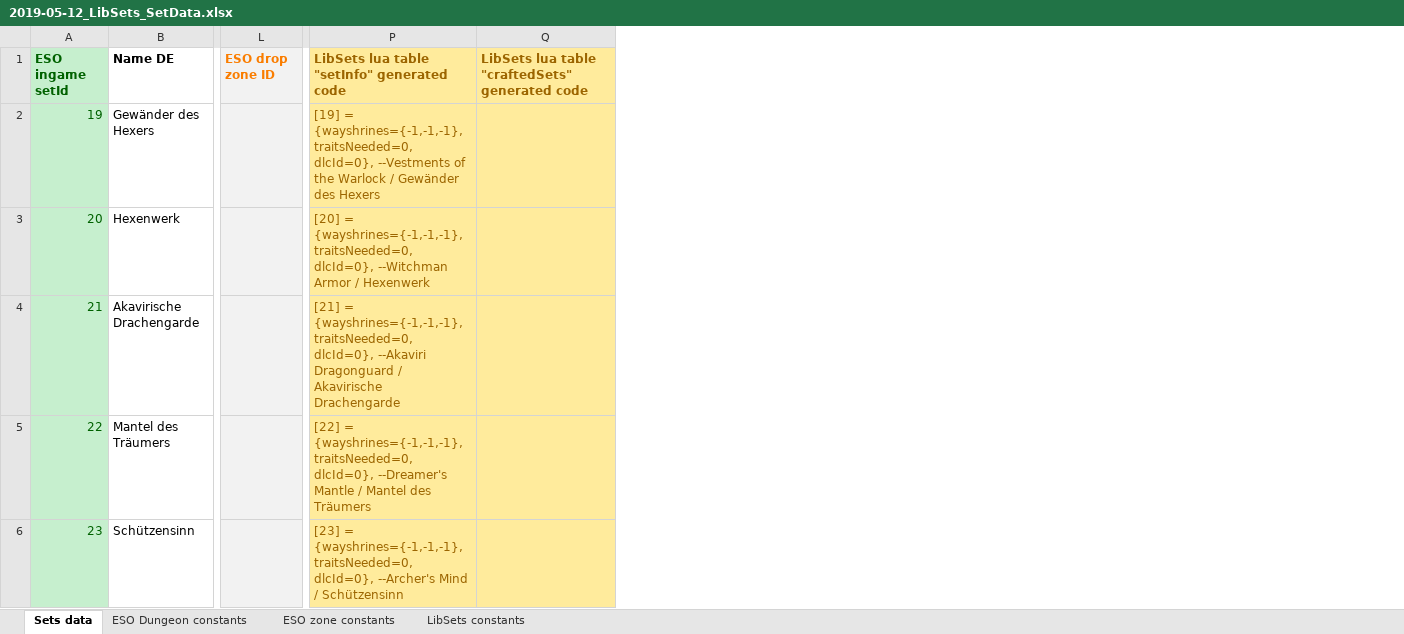
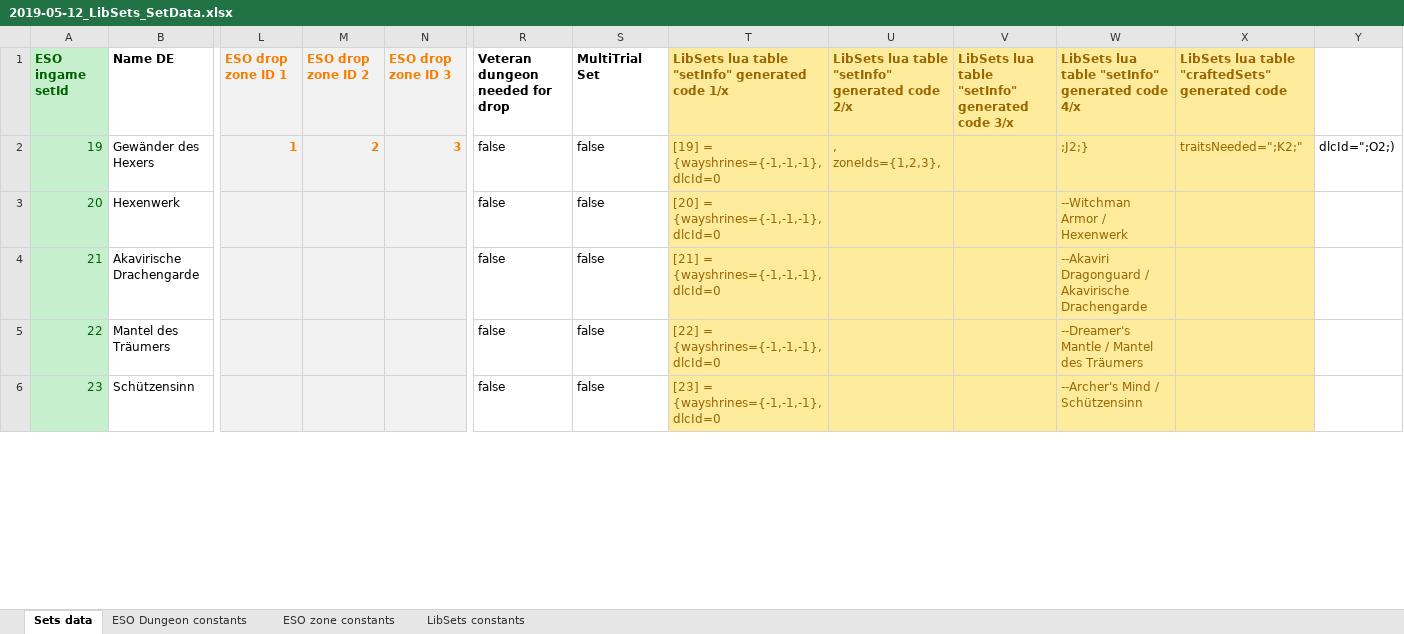
Before and after one commit to Baertram/LibSets, an Excel workbook: LibSets/2019-05-12_LibSets_SetData.xlsx, sheet Sets data, drawn as a sheet; only a part is shown, gaps mark what is left out; values as stored, in another font and other column widths than the file's, no borders; removed rows and columns are numbered as before the commit, all else as after; the diff names each change by its address in the sheet, - before the commit and + after, or states it on an @@ line.

Commit message:
Fixed tables + added excel formulas
Fixed tables + added excel formulas

```diff
--- a/LibSets/2019-05-12_LibSets_SetData.xlsx (sheet Sets data)
+++ b/LibSets/2019-05-12_LibSets_SetData.xlsx (sheet Sets data)
+column M (ESO drop zone ID 2), row 2: 2
+column N (ESO drop zone ID 3), row 2: 3
-column P, rows 1-6: LibSets lua table "setInfo" generated code | [19] = {wayshrines={-1,-1,-1}, traitsNeeded=0, dlcId=0}, --Vestments of the Warlock / Gewänder des Hexers | [20] = {wayshrines={-1,-1,-1}, traitsNeeded=0, dlcId=0}, --Witchman Armor / Hexenwerk | [21] = {wayshrines={-1,-1,-1}, traitsNeeded=0, dlcId=0}, --Akaviri Dragonguard / Akavirische Drachengarde | [22] = {wayshrines={-1,-1,-1}, traitsNeeded=0, dlcId=0}, --Dreamer's Mantle / Mantel des Träumers | [23] = {wayshrines={-1,-1,-1}, traitsNeeded=0, dlcId=0}, --Archer's Mind / Schützensinn
+column R (Veteran dungeon needed for drop), rows 2-6: all false
+column S (MultiTrial Set), rows 2-6: all false
+column T, rows 1-6: LibSets lua table "setInfo" generated code 1/x | [19] = {wayshrines={-1,-1,-1}, dlcId=0 | [20] = {wayshrines={-1,-1,-1}, dlcId=0 | [21] = {wayshrines={-1,-1,-1}, dlcId=0 | [22] = {wayshrines={-1,-1,-1}, dlcId=0 | [23] = {wayshrines={-1,-1,-1}, dlcId=0
+column U, rows 1-2: LibSets lua table "setInfo" generated code 2/x | , zoneIds={1,2,3},
+column V, row 1: LibSets lua table "setInfo" generated code 3/x
+column W, rows 1-6: LibSets lua table "setInfo" generated code 4/x | ;J2;} | --Witchman Armor / Hexenwerk | --Akaviri Dragonguard / Akavirische Drachengarde | --Dreamer's Mantle / Mantel des Träumers | --Archer's Mind / Schützensinn
+column Y, row 2: dlcId=";O2;)
-L1: ESO drop zone ID
+L1: ESO drop zone ID 1
-L2 (ESO drop zone ID 1): (empty)
+L2 (ESO drop zone ID 1): 1
-X2: (empty)
+X2: traitsNeeded=";K2;"
```
Also changed, not shown: formulas that keep their value, 1 other file.
